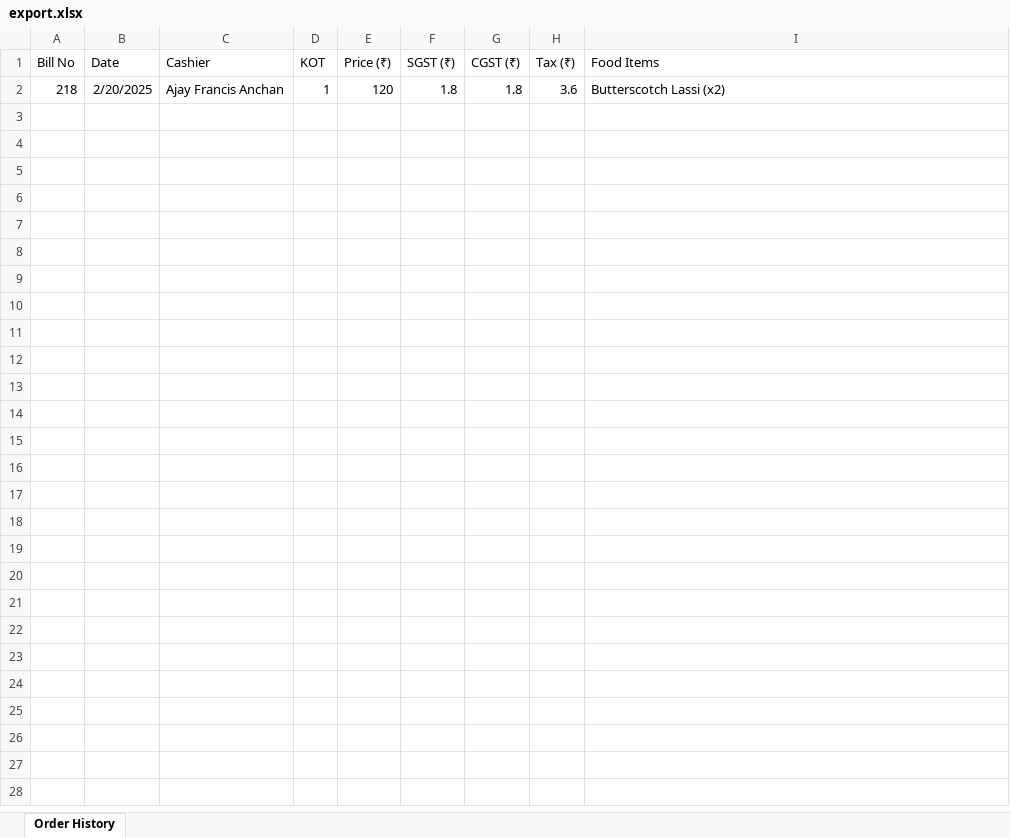
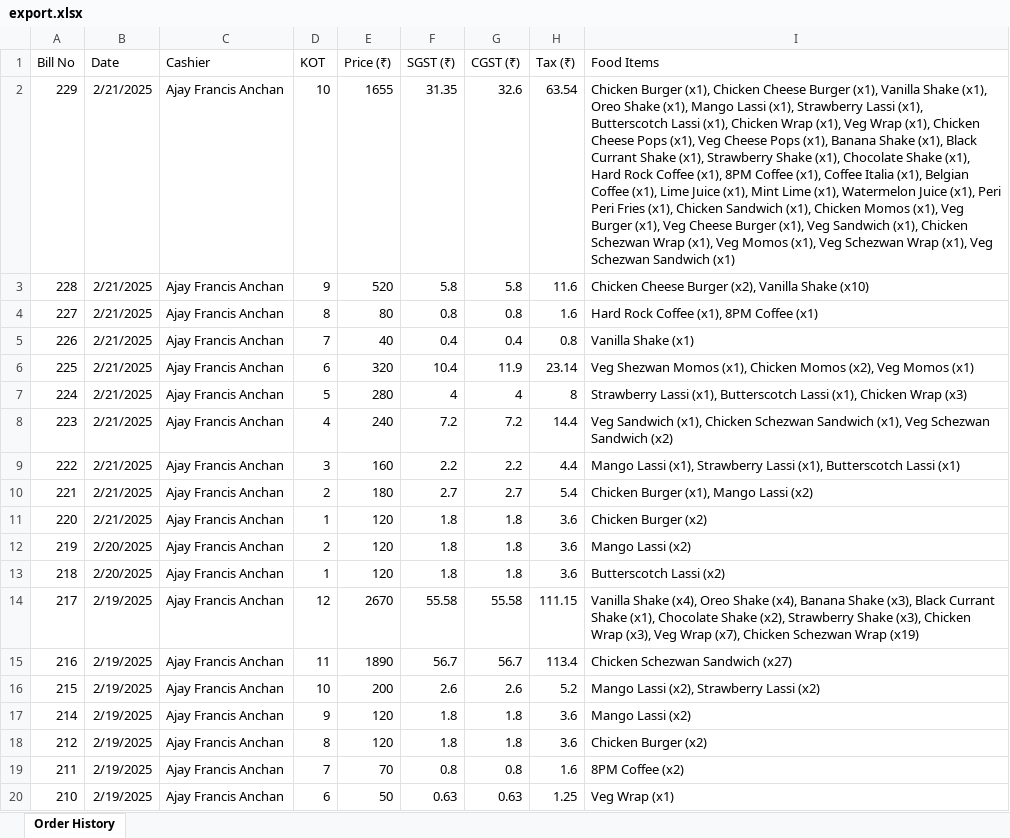
Before and after one commit to alstonmendonca/ProperLCP, an Excel workbook: export.xlsx, sheet Order History, drawn as a sheet; only a part is shown; values as stored, in another font and other column widths than the file's, no borders; the diff covers the shown part only; the diff names each change by its address in the sheet, - before the commit and + after, or states it on an @@ line.

Commit message:
Turned the Todays Orders into proper boxes

```diff
--- a/export.xlsx (sheet Order History)
+++ b/export.xlsx (sheet Order History)
+row 2: 229 | 2/21/2025 | Ajay Francis Anchan | 10 | 1655 | 31.35 | 32.6 | 63.54 | Chicken Burger (x1), Chicken Cheese Burger (x1), Vanilla Shake (x1), Oreo Shake (x1), Mango Lassi (x1), Strawberry Lassi (x1), Butterscotch Lassi (x1), Chicken Wrap (x1), Veg Wrap (x1), Chicken Cheese Pops (x1), Veg Cheese Pops (x1), Banana Shake (x1), Black Currant Shake (x1), Strawberry Shake (x1), Chocolate Shake (x1), Hard Rock Coffee (x1), 8PM Coffee (x1), Coffee Italia (x1), Belgian Coffee (x1), Lime Juice (x1), Mint Lime (x1), Watermelon Juice (x1), Peri Peri Fries (x1), Chicken Sandwich (x1), Chicken Momos (x1), Veg Burger (x1), Veg Cheese Burger (x1), Veg Sandwich (x1), Chicken Schezwan Wrap (x1), Veg Momos (x1), Veg Schezwan Wrap (x1), Veg Schezwan Sandwich (x1)
+row 3: 228 | 2/21/2025 | Ajay Francis Anchan | 9 | 520 | 5.8 | 5.8 | 11.6 | Chicken Cheese Burger (x2), Vanilla Shake (x10)
+row 4: 227 | 2/21/2025 | Ajay Francis Anchan | 8 | 80 | 0.8 | 0.8 | 1.6 | Hard Rock Coffee (x1), 8PM Coffee (x1)
+row 5: 226 | 2/21/2025 | Ajay Francis Anchan | 7 | 40 | 0.4 | 0.4 | 0.8 | Vanilla Shake (x1)
+row 6: 225 | 2/21/2025 | Ajay Francis Anchan | 6 | 320 | 10.4 | 11.9 | 23.14 | Veg Shezwan Momos (x1), Chicken Momos (x2), Veg Momos (x1)
+row 7: 224 | 2/21/2025 | Ajay Francis Anchan | 5 | 280 | 4 | 4 | 8 | Strawberry Lassi (x1), Butterscotch Lassi (x1), Chicken Wrap (x3)
+row 8: 223 | 2/21/2025 | Ajay Francis Anchan | 4 | 240 | 7.2 | 7.2 | 14.4 | Veg Sandwich (x1), Chicken Schezwan Sandwich (x1), Veg Schezwan Sandwich (x2)
+row 9: 222 | 2/21/2025 | Ajay Francis Anchan | 3 | 160 | 2.2 | 2.2 | 4.4 | Mango Lassi (x1), Strawberry Lassi (x1), Butterscotch Lassi (x1)
+row 10: 221 | 2/21/2025 | Ajay Francis Anchan | 2 | 180 | 2.7 | 2.7 | 5.4 | Chicken Burger (x1), Mango Lassi (x2)
+row 11: 220 | 2/21/2025 | Ajay Francis Anchan | 1 | 120 | 1.8 | 1.8 | 3.6 | Chicken Burger (x2)
+row 12: 219 | 2/20/2025 | Ajay Francis Anchan | 2 | 120 | 1.8 | 1.8 | 3.6 | Mango Lassi (x2)
+row 14: 217 | 2/19/2025 | Ajay Francis Anchan | 12 | 2670 | 55.58 | 55.58 | 111.15 | Vanilla Shake (x4), Oreo Shake (x4), Banana Shake (x3), Black Currant Shake (x1), Chocolate Shake (x2), Strawberry Shake (x3), Chicken Wrap (x3), Veg Wrap (x7), Chicken Schezwan Wrap (x19)
+row 15: 216 | 2/19/2025 | Ajay Francis Anchan | 11 | 1890 | 56.7 | 56.7 | 113.4 | Chicken Schezwan Sandwich (x27)
+row 16: 215 | 2/19/2025 | Ajay Francis Anchan | 10 | 200 | 2.6 | 2.6 | 5.2 | Mango Lassi (x2), Strawberry Lassi (x2)
+row 17: 214 | 2/19/2025 | Ajay Francis Anchan | 9 | 120 | 1.8 | 1.8 | 3.6 | Mango Lassi (x2)
+row 18: 212 | 2/19/2025 | Ajay Francis Anchan | 8 | 120 | 1.8 | 1.8 | 3.6 | Chicken Burger (x2)
+row 19: 211 | 2/19/2025 | Ajay Francis Anchan | 7 | 70 | 0.8 | 0.8 | 1.6 | 8PM Coffee (x2)
+row 20: 210 | 2/19/2025 | Ajay Francis Anchan | 6 | 50 | 0.63 | 0.63 | 1.25 | Veg Wrap (x1)
```
Also changed, not shown: 63 added rows elsewhere in this sheet, 5 other files.
